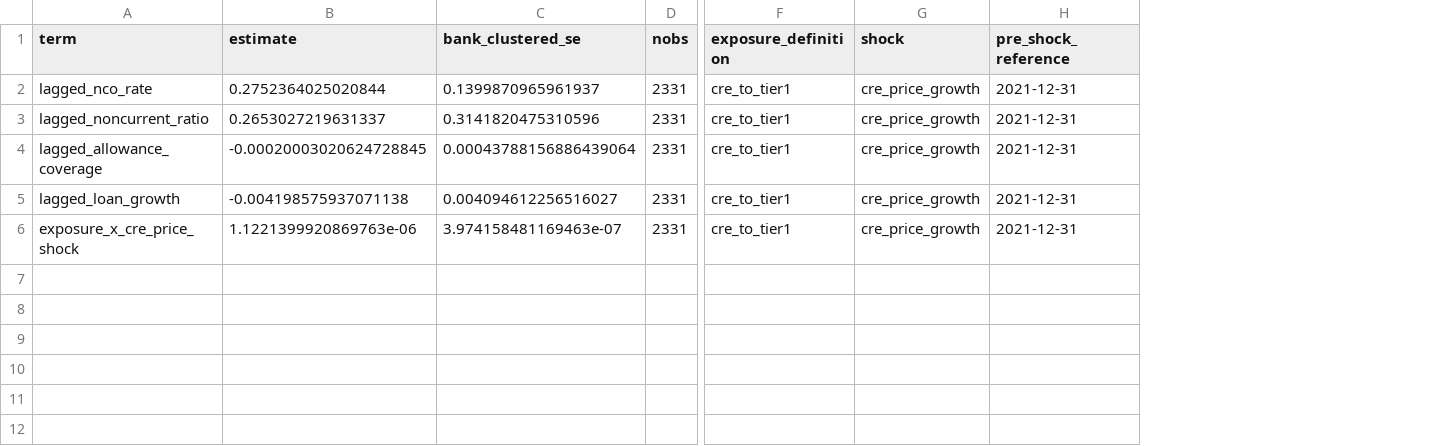
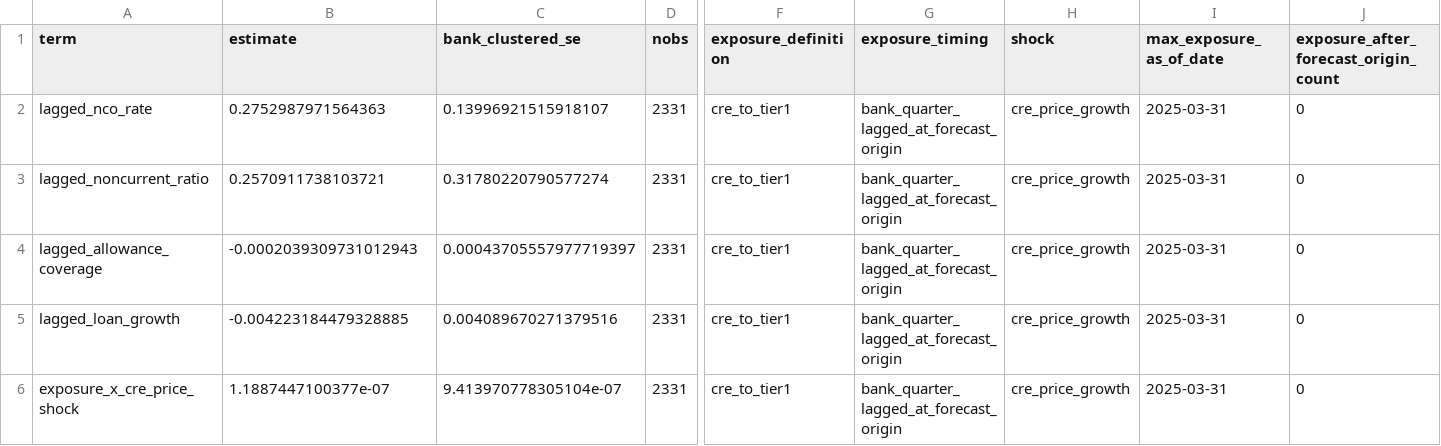
Before and after one commit to carrey325/us-bank-credit-stress-testing, a CSV file: outputs/models/cre_interaction/interaction_coefficients.csv, drawn as a sheet; only a part is shown, gaps mark what is left out; removed rows and columns are numbered as before the commit, all else as after; the diff names each change by its address in the sheet, - before the commit and + after, or states it on an @@ line.

Commit message:
Batch 2 — repair CRE interaction timing leakage

```diff
--- a/outputs/models/cre_interaction/interaction_coefficients.csv
+++ b/outputs/models/cre_interaction/interaction_coefficients.csv
+column G (exposure_timing), rows 2-6: all bank_quarter_lagged_at_forecast_origin
-column H (pre_shock_reference), rows 2-6: all 2021-12-31
+column I (max_exposure_as_of_date), rows 2-6: all 2025-03-31
+column J, rows 1-6: exposure_after_forecast_origin_count | 0 | 0 | 0 | 0 | 0
-B2 (estimate): 0.2752364025020844
+B2 (estimate): 0.2752987971564363
-C2 (bank_clustered_se): 0.1399870965961937
+C2 (bank_clustered_se): 0.13996921515918107
-B3 (estimate): 0.2653027219631337
+B3 (estimate): 0.2570911738103721
-C3 (bank_clustered_se): 0.3141820475310596
+C3 (bank_clustered_se): 0.31780220790577274
-B4 (estimate): -0.00020003020624728845
+B4 (estimate): -0.0002039309731012943
-C4 (bank_clustered_se): 0.00043788156886439064
+C4 (bank_clustered_se): 0.00043705557977719397
-B5 (estimate): -0.004198575937071138
+B5 (estimate): -0.004223184479328885
-C5 (bank_clustered_se): 0.004094612256516027
+C5 (bank_clustered_se): 0.004089670271379516
-B6 (estimate): 1.1221399920869763e-06
+B6 (estimate): 1.1887447100377e-07
-C6 (bank_clustered_se): 3.974158481169463e-07
+C6 (bank_clustered_se): 9.413970778305104e-07
```
Also changed, not shown: 5 other files.
